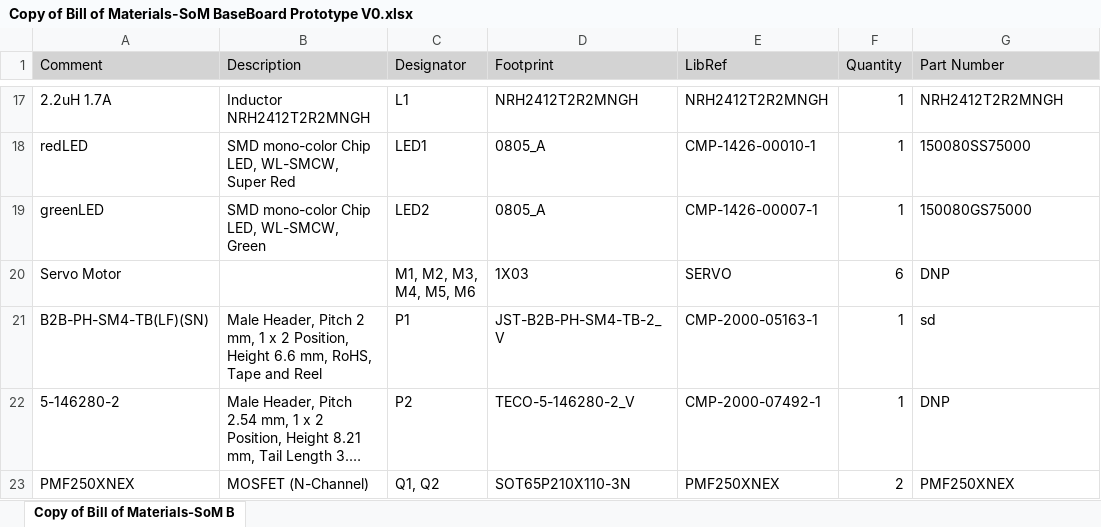
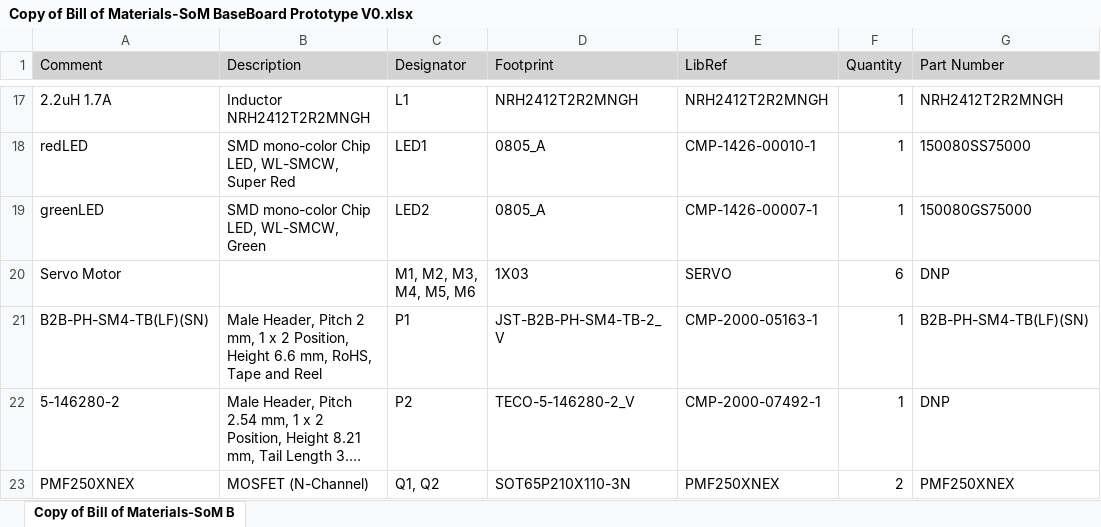
Before and after one commit to Cybernetic-Enhancement-Technologies/transradial_development, an Excel workbook: ECAD/Altium/SoM BaseBoard Prototype V0/Project Outputs for SoM BaseBoard Prototype V0/BOM/Copy of Bill of Materials-SoM BaseBoard Prototype V0.xlsx, sheet Copy of Bill of Materials-SoM B, drawn as a sheet; only a part is shown, gaps mark what is left out; long unchanged cells end in …; values as stored, in another font and other column widths than the file's, no borders; conditional formats not drawn; the diff names each change by its address in the sheet, - before the commit and + after, or states it on an @@ line.

Commit message:
Final Board Commit
Layout is finished and reviewed

```diff
--- a/ECAD/Altium/SoM BaseBoard Prototype V0/Project Outputs for SoM BaseBoard Prototype V0/BOM/Copy of Bill of Materials-SoM BaseBoard Prototype V0.xlsx (sheet Copy of Bill of Materials-SoM B)
+++ b/ECAD/Altium/SoM BaseBoard Prototype V0/Project Outputs for SoM BaseBoard Prototype V0/BOM/Copy of Bill of Materials-SoM BaseBoard Prototype V0.xlsx (sheet Copy of Bill of Materials-SoM B)
-G21 (Part Number): sd
+G21 (Part Number): B2B-PH-SM4-TB(LF)(SN)
```
Also changed, not shown: 5 other files.
